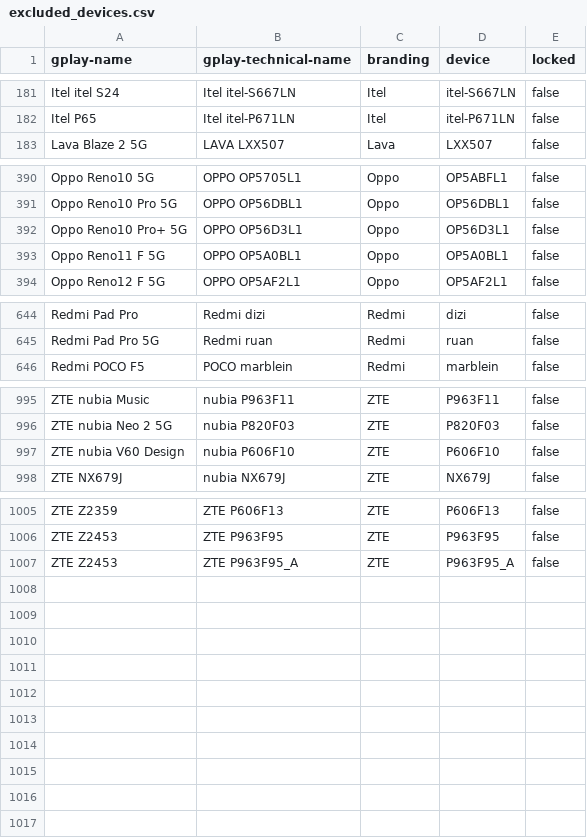
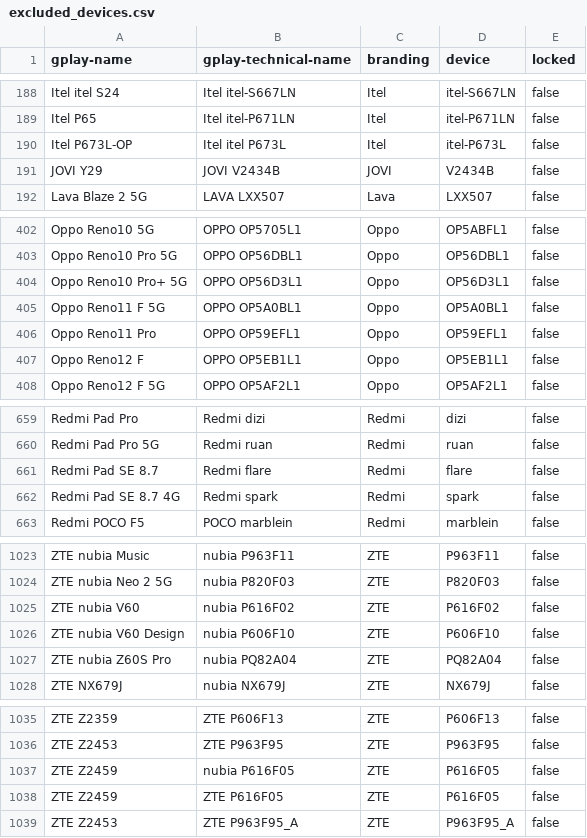
Before and after one commit to Feuerswut/flashdim, a CSV file: app/src/main/res/raw/excluded_devices.csv, drawn as a sheet; only a part is shown, gaps mark what is left out; the diff covers the shown part only.

```diff
--- a/app/src/main/res/raw/excluded_devices.csv
+++ b/app/src/main/res/raw/excluded_devices.csv
@@ -182,2 +189,4 @@ Itel itel S24,Itel itel-S667LN,Itel,itel-S667LN,false
 Itel P65,Itel itel-P671LN,Itel,itel-P671LN,false
+Itel P673L-OP,Itel itel P673L,Itel,itel-P673L,false
+JOVI Y29,JOVI V2434B,JOVI,V2434B,false
 Lava Blaze 2 5G,LAVA LXX507,Lava,LXX507,false
@@ -393,2 +405,4 @@ Oppo Reno10 Pro+ 5G,OPPO OP56D3L1,Oppo,OP56D3L1,false
 Oppo Reno11 F 5G,OPPO OP5A0BL1,Oppo,OP5A0BL1,false
+Oppo Reno11 Pro,OPPO OP59EFL1,Oppo,OP59EFL1,false
+Oppo Reno12 F,OPPO OP5EB1L1,Oppo,OP5EB1L1,false
 Oppo Reno12 F 5G,OPPO OP5AF2L1,Oppo,OP5AF2L1,false
@@ -645,2 +660,4 @@ Redmi Pad Pro,Redmi dizi,Redmi,dizi,false
 Redmi Pad Pro 5G,Redmi ruan,Redmi,ruan,false
+Redmi Pad SE 8.7,Redmi flare,Redmi,flare,false
+Redmi Pad SE 8.7 4G,Redmi spark,Redmi,spark,false
 Redmi POCO F5,POCO marblein,Redmi,marblein,false
@@ -996,3 +1024,5 @@ ZTE nubia Music,nubia P963F11,ZTE,P963F11,false
 ZTE nubia Neo 2 5G,nubia P820F03,ZTE,P820F03,false
+ZTE nubia V60,nubia P616F02,ZTE,P616F02,false
 ZTE nubia V60 Design,nubia P606F10,ZTE,P606F10,false
+ZTE nubia Z60S Pro,nubia PQ82A04,ZTE,PQ82A04,false
 ZTE NX679J,nubia NX679J,ZTE,NX679J,false
@@ -1006,2 +1036,4 @@ ZTE Z2359,ZTE P606F13,ZTE,P606F13,false
 ZTE Z2453,ZTE P963F95,ZTE,P963F95,false
+ZTE Z2459,nubia P616F05,ZTE,P616F05,false
+ZTE Z2459,ZTE P616F05,ZTE,P616F05,false
 ZTE Z2453,ZTE P963F95_A,ZTE,P963F95_A,false
```
Also changed, not shown: 25 added rows, 3 removed rows and 1 edited cell elsewhere in this file, included_devices.csv, 1 other file.
